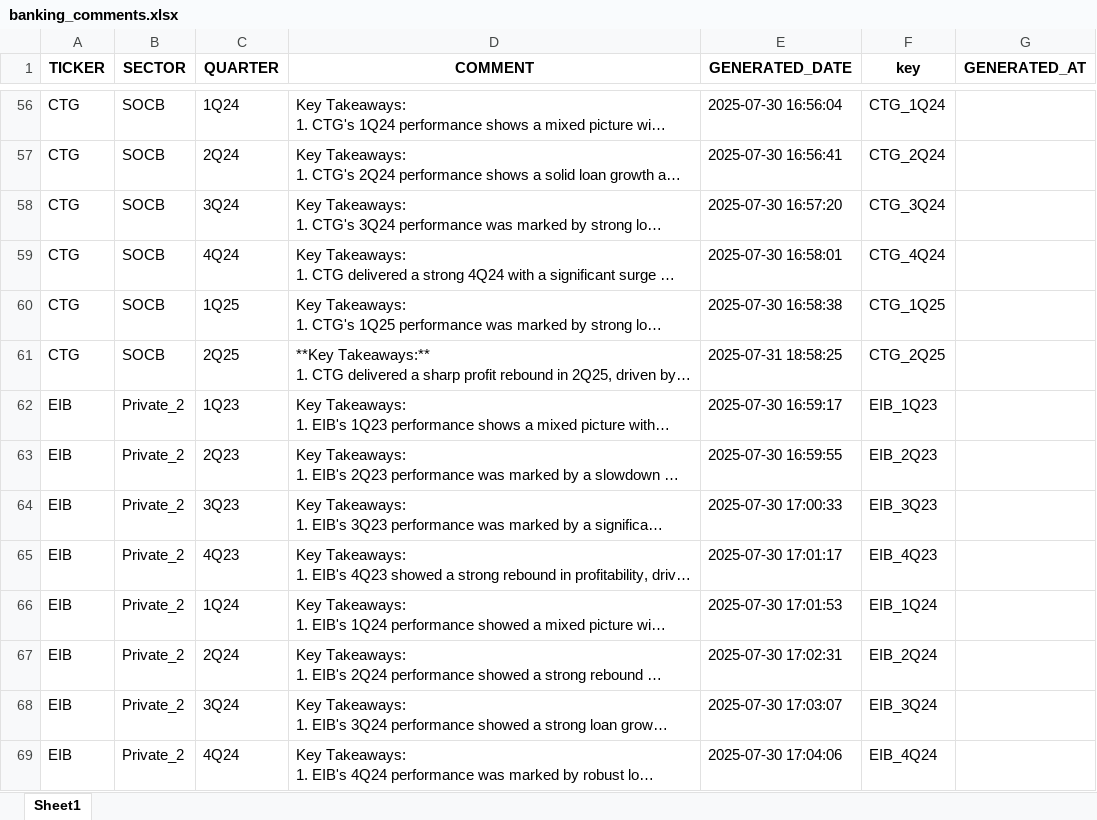
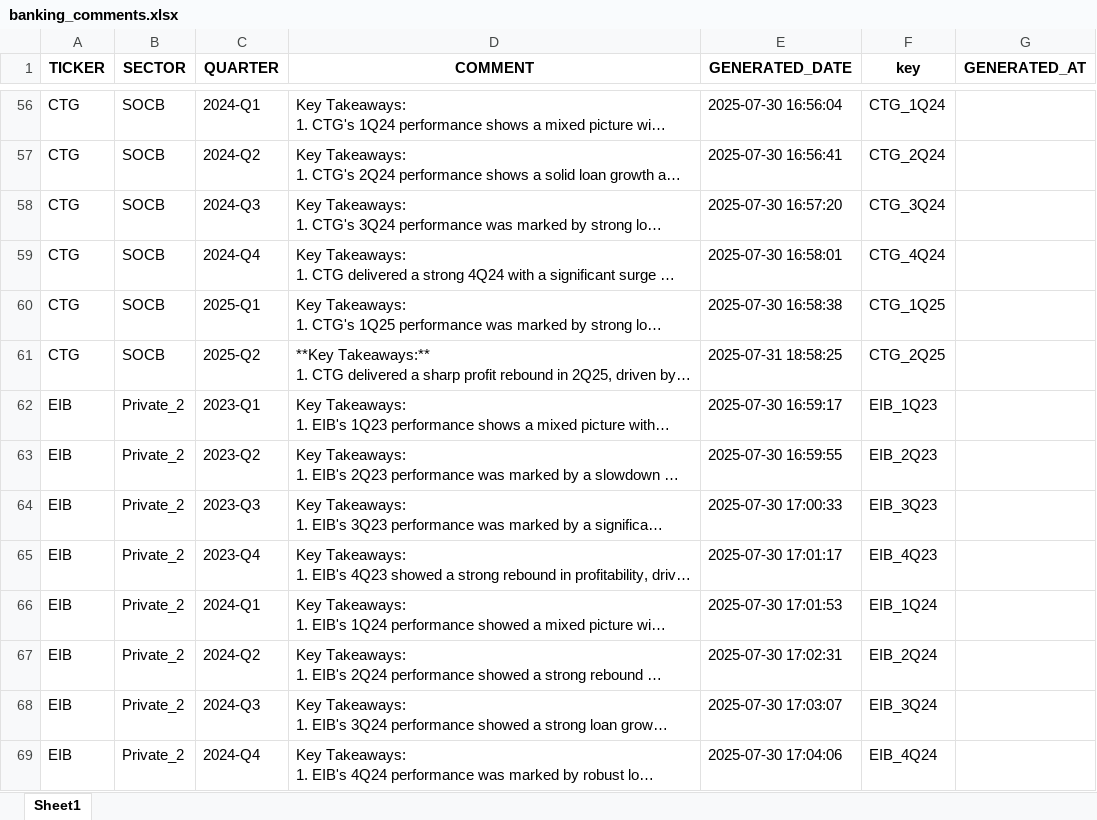
Before and after one commit to lmduc7396/Projectbanking, an Excel workbook: Data/banking_comments.xlsx, sheet Sheet1, drawn as a sheet; only a part is shown, gaps mark what is left out; long unchanged cells end in …; values as stored, in another font and other column widths than the file's, no borders; the diff covers the shown part only; the diff names each change by its address in the sheet, - before the commit and + after, or states it on an @@ line.

```diff
--- a/Data/banking_comments.xlsx (sheet Sheet1)
+++ b/Data/banking_comments.xlsx (sheet Sheet1)
-C56 (QUARTER): 1Q24
+C56 (QUARTER): 2024-Q1
-C57 (QUARTER): 2Q24
+C57 (QUARTER): 2024-Q2
-C58 (QUARTER): 3Q24
+C58 (QUARTER): 2024-Q3
-C59 (QUARTER): 4Q24
+C59 (QUARTER): 2024-Q4
-C60 (QUARTER): 1Q25
+C60 (QUARTER): 2025-Q1
-C61 (QUARTER): 2Q25
+C61 (QUARTER): 2025-Q2
-C62 (QUARTER): 1Q23
+C62 (QUARTER): 2023-Q1
-C63 (QUARTER): 2Q23
+C63 (QUARTER): 2023-Q2
-C64 (QUARTER): 3Q23
+C64 (QUARTER): 2023-Q3
-C65 (QUARTER): 4Q23
+C65 (QUARTER): 2023-Q4
-C66 (QUARTER): 1Q24
+C66 (QUARTER): 2024-Q1
-C67 (QUARTER): 2Q24
+C67 (QUARTER): 2024-Q2
-C68 (QUARTER): 3Q24
+C68 (QUARTER): 2024-Q3
-C69 (QUARTER): 4Q24
+C69 (QUARTER): 2024-Q4
```
Also changed, not shown: 292 edited cells elsewhere in this sheet, Data/Key_items.xlsx, Data/quarterly_analysis_results.xlsx, 30 other files.
